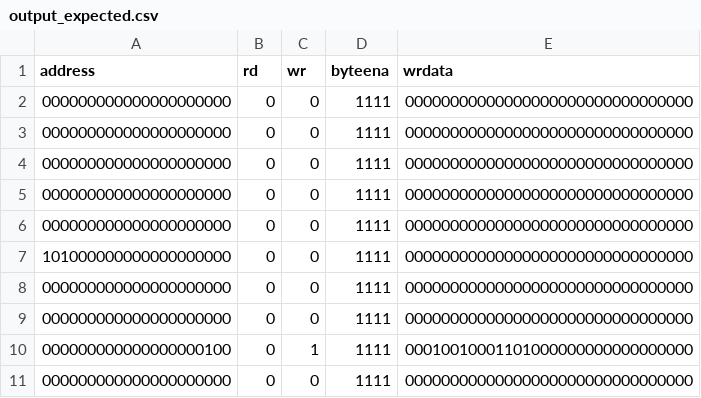
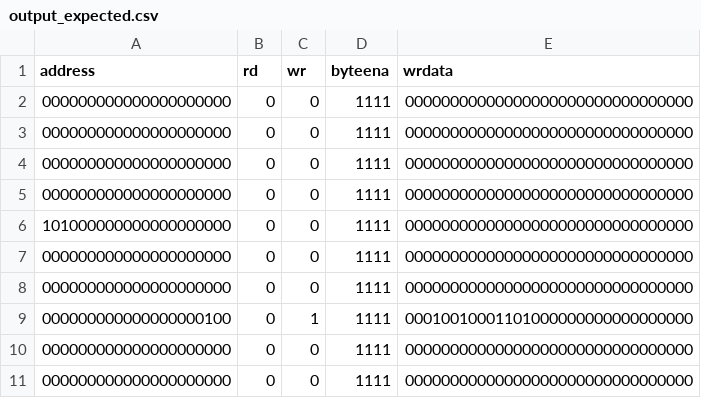
Before and after one commit to Oidlichtnwoada/MiMi, a CSV file: ca/sim/pipeline_sim/output_expected.csv, drawn as a sheet; only a part is shown; the shorter side is filled out with more unchanged rows.

```diff
--- a/ca/sim/pipeline_sim/output_expected.csv
+++ b/ca/sim/pipeline_sim/output_expected.csv
@@ -5,3 +5,2 @@ address,rd,wr,byteena,wrdata
 000000000000000000000,0,0,1111,00000000000000000000000000000000
-000000000000000000000,0,0,1111,00000000000000000000000000000000
 101000000000000000000,0,0,1111,00000000000000000000000000000000
```
Also changed, not shown: 2 other files.
